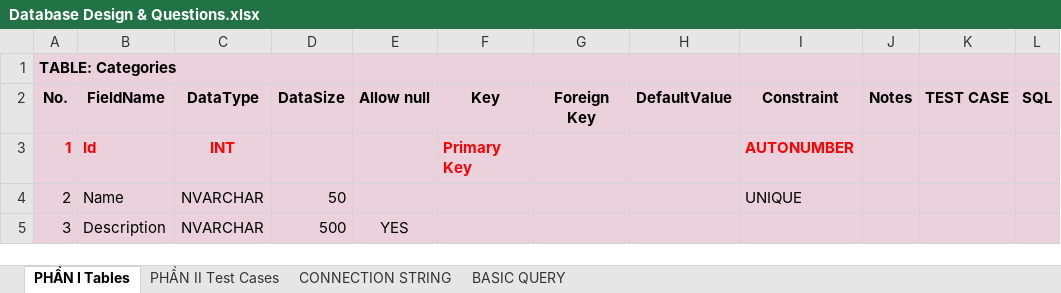
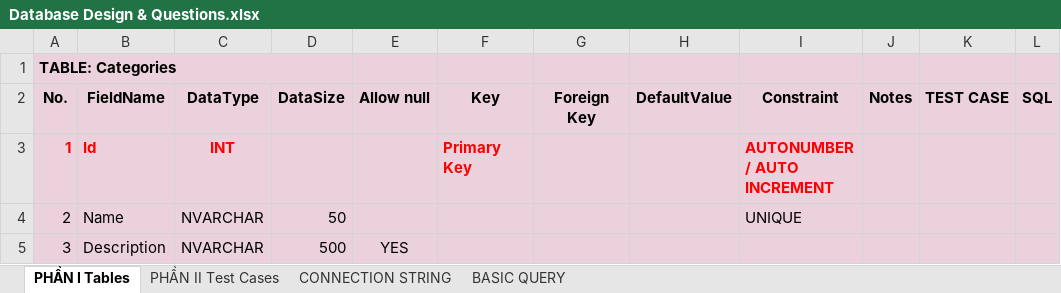
Before and after one commit to ngothanhtung/tester-tutorials, an Excel workbook: 02.Examples/Database/Database Design & Questions.xlsx, sheet PHẦN I Tables, drawn as a sheet; only a part is shown; values as stored, in another font and other column widths than the file's, no borders; the diff names each change by its address in the sheet, - before the commit and + after, or states it on an @@ line.

```diff
--- a/02.Examples/Database/Database Design & Questions.xlsx (sheet PHẦN I Tables)
+++ b/02.Examples/Database/Database Design & Questions.xlsx (sheet PHẦN I Tables)
-I3: AUTONUMBER
+I3: AUTONUMBER / AUTO INCREMENT
```
Also changed, not shown: 1 other file.
